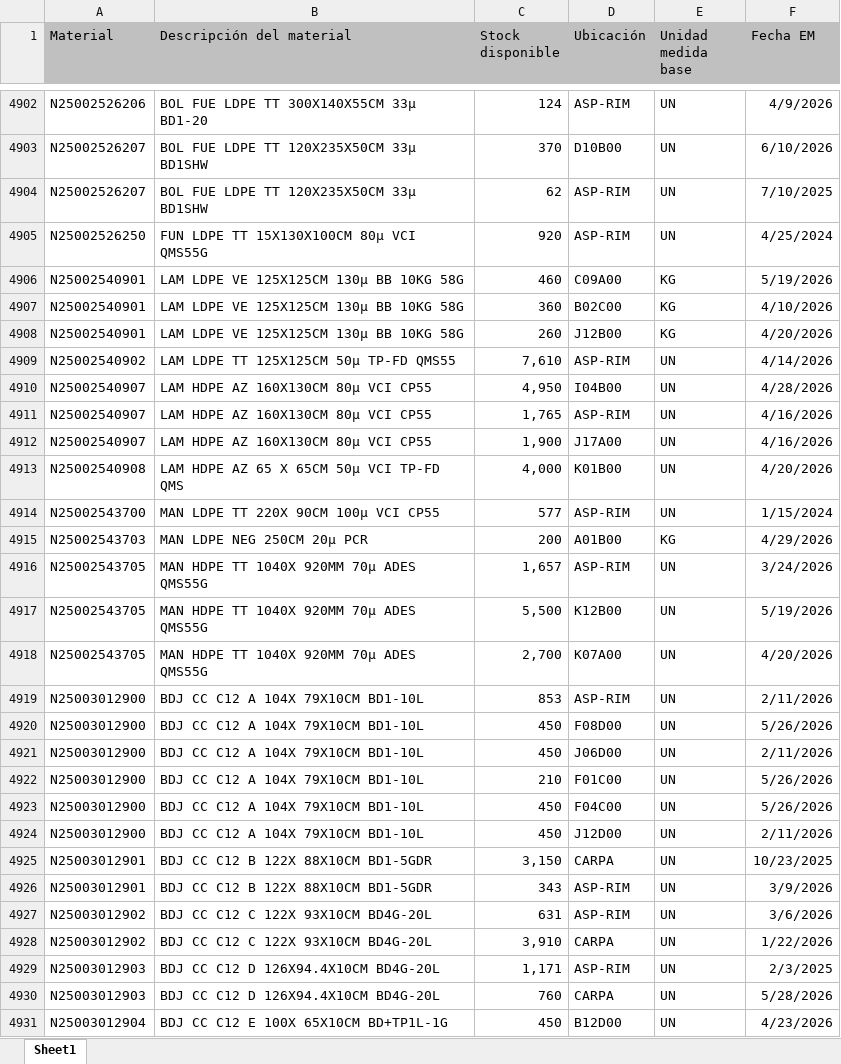
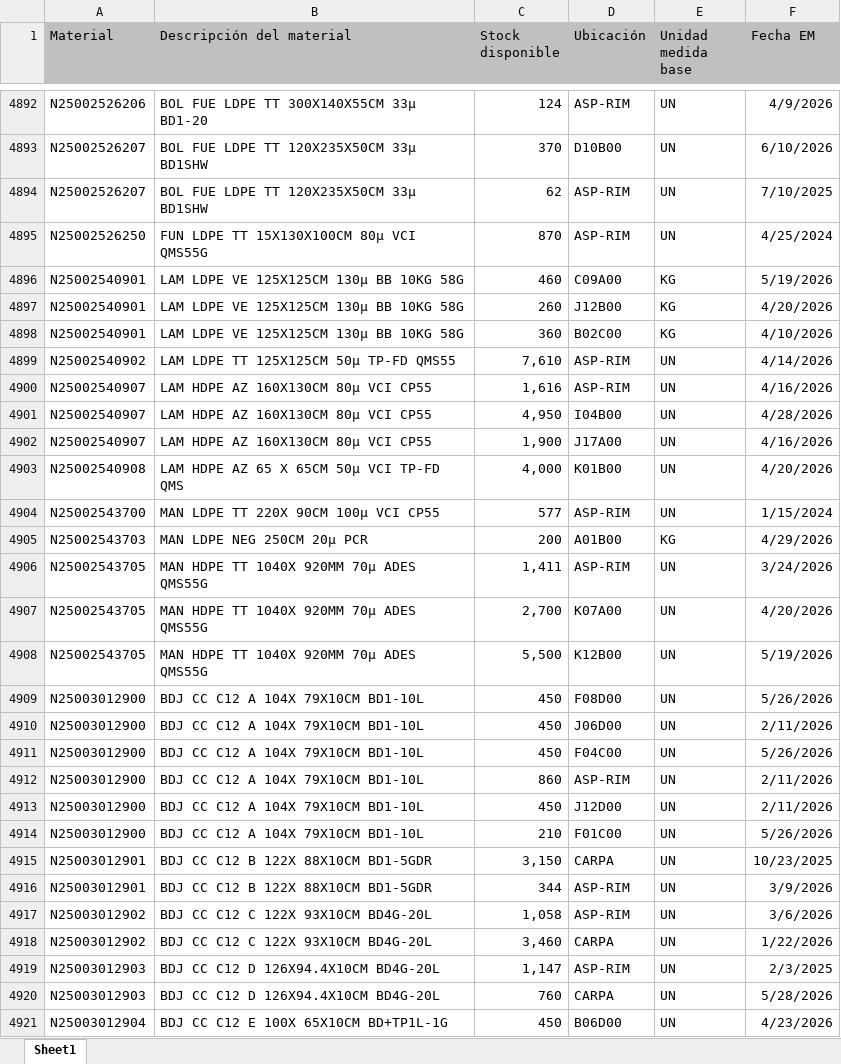
Before and after one commit to manmetrh/Consulta-saldos, an Excel workbook: DATA_LX02.xlsx, sheet Sheet1, drawn as a sheet; only a part is shown, gaps mark what is left out; the shorter side is filled out with more unchanged rows; values as stored, in another font and other column widths than the file's, no borders; removed rows and columns are numbered as before the commit, all else as after; the diff covers the shown part only; the diff names each change by its address in the sheet, - before the commit and + after, or states it on an @@ line.

```diff
--- a/DATA_LX02.xlsx (sheet Sheet1)
+++ b/DATA_LX02.xlsx (sheet Sheet1)
-C4895 (Stock disponible): 920
+C4895 (Stock disponible): 870
@@ row 4907 moved to row 4898: N25002540901 @@
+row 4900: N25002540907 | LAM HDPE AZ 160X130CM 80μ VCI CP55 | 1,616 | ASP-RIM | UN | 4/16/2026
-row 4911: N25002540907 | LAM HDPE AZ 160X130CM 80μ VCI CP55 | 1,765 | ASP-RIM | UN | 4/16/2026
-C4906 (Stock disponible): 1,657
+C4906 (Stock disponible): 1,411
-row 4919: N25003012900 | BDJ CC C12 A 104X 79X10CM BD1-10L | 853 | ASP-RIM | UN | 2/11/2026
@@ row 4917 moved to row 4908: N25002543705 @@
+row 4912: N25003012900 | BDJ CC C12 A 104X 79X10CM BD1-10L | 860 | ASP-RIM | UN | 2/11/2026
@@ row 4922 moved to row 4914: N25003012900 @@
-C4916 (Stock disponible): 343
+C4916 (Stock disponible): 344
-C4917 (Stock disponible): 631
+C4917 (Stock disponible): 1,058
-C4918 (Stock disponible): 3,910
+C4918 (Stock disponible): 3,460
-C4919 (Stock disponible): 1,171
+C4919 (Stock disponible): 1,147
@@ row 4931 moved to row 4923: N25003012904 @@
```
Also changed, not shown: 60 added rows, 72 removed rows, 869 moved rows and 138 edited cells elsewhere in this sheet, 1 other file.
